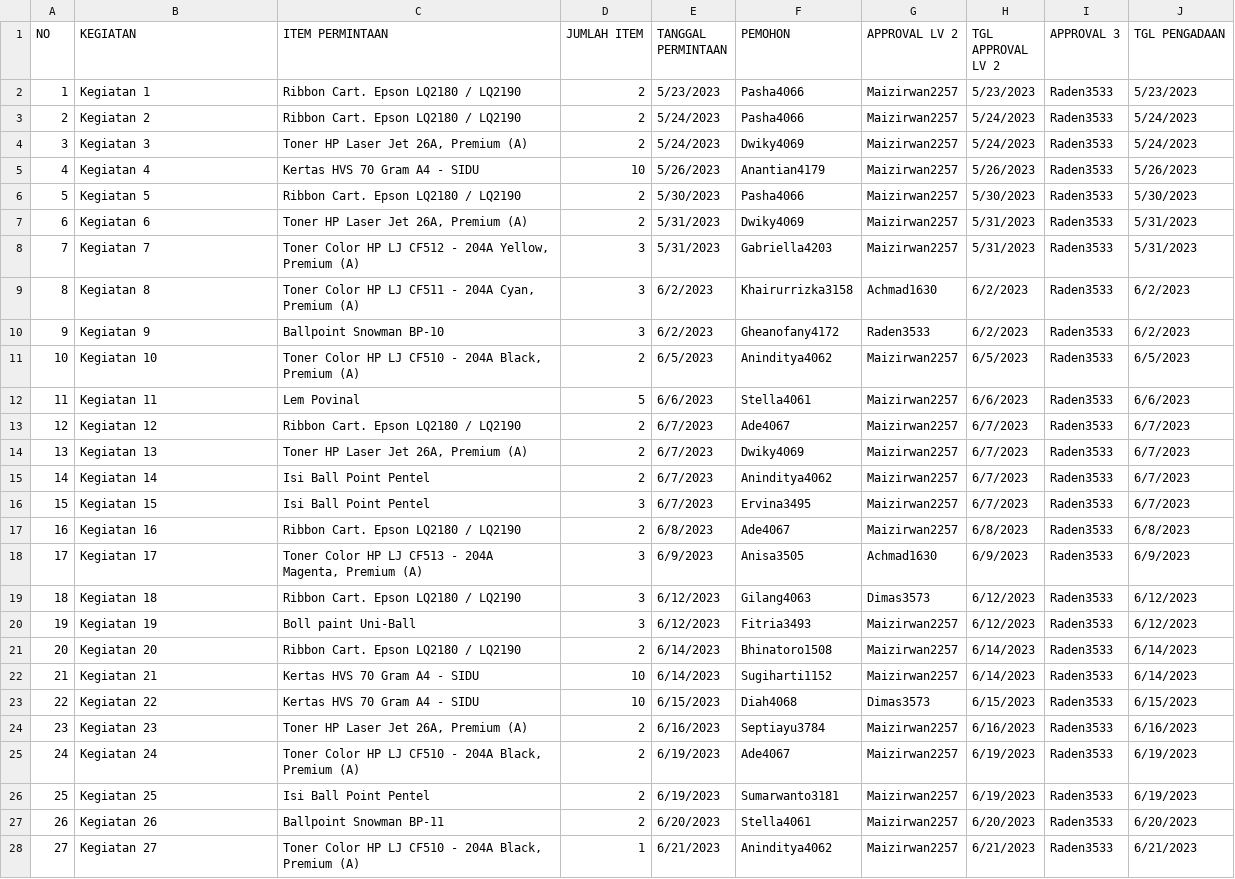
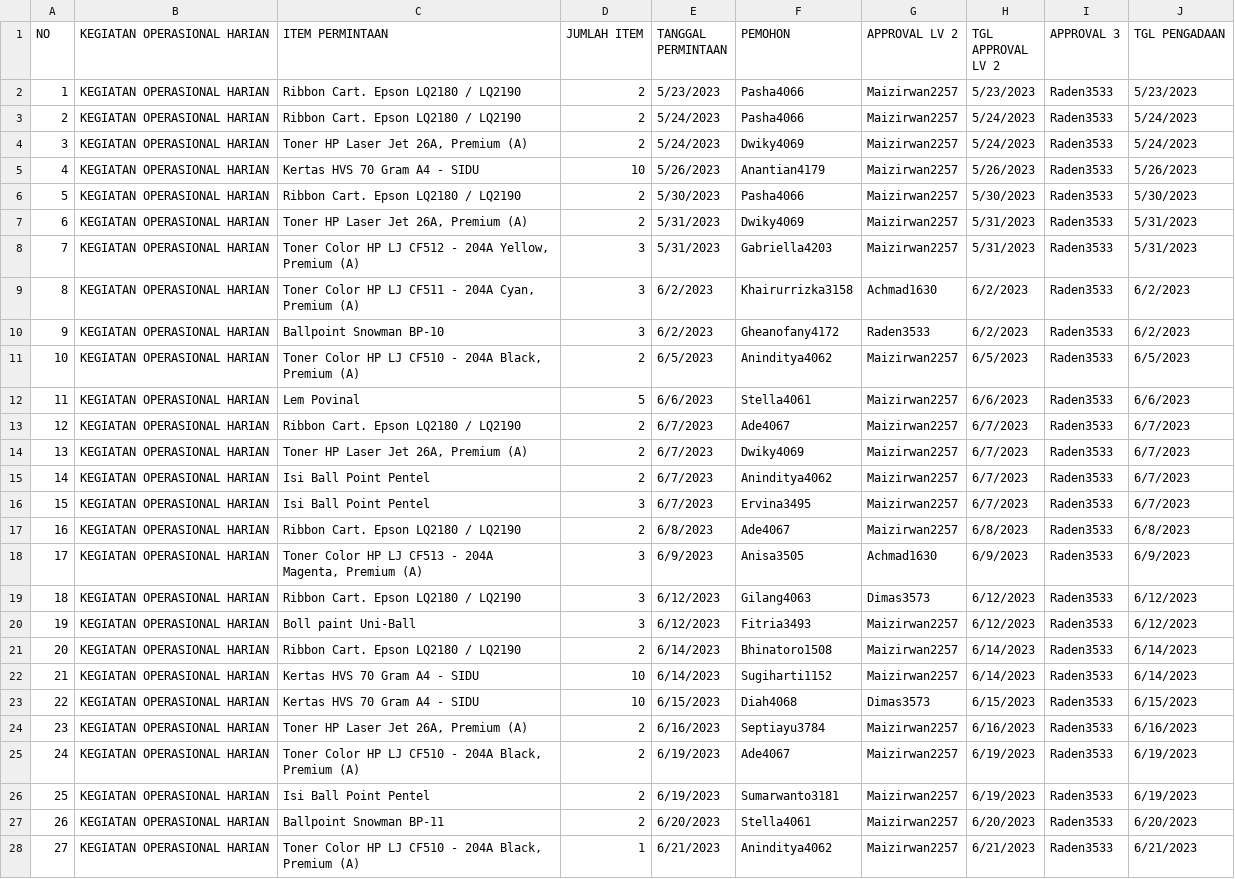
Before and after one commit to dafex301/taspen-wh, a CSV file: data/permintaan/permintaan.csv, drawn as a sheet; only a part is shown; the diff covers the shown part only; the diff names each change by its address in the sheet, - before the commit and + after, or states it on an @@ line.

```diff
--- a/data/permintaan/permintaan.csv
+++ b/data/permintaan/permintaan.csv
-B1: KEGIATAN
+B1: KEGIATAN OPERASIONAL HARIAN
-B2 (KEGIATAN OPERASIONAL HARIAN): Kegiatan 1
+B2 (KEGIATAN OPERASIONAL HARIAN): KEGIATAN OPERASIONAL HARIAN
-B3 (KEGIATAN OPERASIONAL HARIAN): Kegiatan 2
+B3 (KEGIATAN OPERASIONAL HARIAN): KEGIATAN OPERASIONAL HARIAN
-B4 (KEGIATAN OPERASIONAL HARIAN): Kegiatan 3
+B4 (KEGIATAN OPERASIONAL HARIAN): KEGIATAN OPERASIONAL HARIAN
-B5 (KEGIATAN OPERASIONAL HARIAN): Kegiatan 4
+B5 (KEGIATAN OPERASIONAL HARIAN): KEGIATAN OPERASIONAL HARIAN
-B6 (KEGIATAN OPERASIONAL HARIAN): Kegiatan 5
+B6 (KEGIATAN OPERASIONAL HARIAN): KEGIATAN OPERASIONAL HARIAN
-B7 (KEGIATAN OPERASIONAL HARIAN): Kegiatan 6
+B7 (KEGIATAN OPERASIONAL HARIAN): KEGIATAN OPERASIONAL HARIAN
-B8 (KEGIATAN OPERASIONAL HARIAN): Kegiatan 7
+B8 (KEGIATAN OPERASIONAL HARIAN): KEGIATAN OPERASIONAL HARIAN
-B9 (KEGIATAN OPERASIONAL HARIAN): Kegiatan 8
+B9 (KEGIATAN OPERASIONAL HARIAN): KEGIATAN OPERASIONAL HARIAN
-B10 (KEGIATAN OPERASIONAL HARIAN): Kegiatan 9
+B10 (KEGIATAN OPERASIONAL HARIAN): KEGIATAN OPERASIONAL HARIAN
-B11 (KEGIATAN OPERASIONAL HARIAN): Kegiatan 10
+B11 (KEGIATAN OPERASIONAL HARIAN): KEGIATAN OPERASIONAL HARIAN
-B12 (KEGIATAN OPERASIONAL HARIAN): Kegiatan 11
+B12 (KEGIATAN OPERASIONAL HARIAN): KEGIATAN OPERASIONAL HARIAN
-B13 (KEGIATAN OPERASIONAL HARIAN): Kegiatan 12
+B13 (KEGIATAN OPERASIONAL HARIAN): KEGIATAN OPERASIONAL HARIAN
-B14 (KEGIATAN OPERASIONAL HARIAN): Kegiatan 13
+B14 (KEGIATAN OPERASIONAL HARIAN): KEGIATAN OPERASIONAL HARIAN
-B15 (KEGIATAN OPERASIONAL HARIAN): Kegiatan 14
+B15 (KEGIATAN OPERASIONAL HARIAN): KEGIATAN OPERASIONAL HARIAN
-B16 (KEGIATAN OPERASIONAL HARIAN): Kegiatan 15
+B16 (KEGIATAN OPERASIONAL HARIAN): KEGIATAN OPERASIONAL HARIAN
-B17 (KEGIATAN OPERASIONAL HARIAN): Kegiatan 16
+B17 (KEGIATAN OPERASIONAL HARIAN): KEGIATAN OPERASIONAL HARIAN
-B18 (KEGIATAN OPERASIONAL HARIAN): Kegiatan 17
+B18 (KEGIATAN OPERASIONAL HARIAN): KEGIATAN OPERASIONAL HARIAN
-B19 (KEGIATAN OPERASIONAL HARIAN): Kegiatan 18
+B19 (KEGIATAN OPERASIONAL HARIAN): KEGIATAN OPERASIONAL HARIAN
-B20 (KEGIATAN OPERASIONAL HARIAN): Kegiatan 19
+B20 (KEGIATAN OPERASIONAL HARIAN): KEGIATAN OPERASIONAL HARIAN
-B21 (KEGIATAN OPERASIONAL HARIAN): Kegiatan 20
+B21 (KEGIATAN OPERASIONAL HARIAN): KEGIATAN OPERASIONAL HARIAN
-B22 (KEGIATAN OPERASIONAL HARIAN): Kegiatan 21
+B22 (KEGIATAN OPERASIONAL HARIAN): KEGIATAN OPERASIONAL HARIAN
-B23 (KEGIATAN OPERASIONAL HARIAN): Kegiatan 22
+B23 (KEGIATAN OPERASIONAL HARIAN): KEGIATAN OPERASIONAL HARIAN
-B24 (KEGIATAN OPERASIONAL HARIAN): Kegiatan 23
+B24 (KEGIATAN OPERASIONAL HARIAN): KEGIATAN OPERASIONAL HARIAN
-B25 (KEGIATAN OPERASIONAL HARIAN): Kegiatan 24
+B25 (KEGIATAN OPERASIONAL HARIAN): KEGIATAN OPERASIONAL HARIAN
-B26 (KEGIATAN OPERASIONAL HARIAN): Kegiatan 25
+B26 (KEGIATAN OPERASIONAL HARIAN): KEGIATAN OPERASIONAL HARIAN
-B27 (KEGIATAN OPERASIONAL HARIAN): Kegiatan 26
+B27 (KEGIATAN OPERASIONAL HARIAN): KEGIATAN OPERASIONAL HARIAN
-B28 (KEGIATAN OPERASIONAL HARIAN): Kegiatan 27
+B28 (KEGIATAN OPERASIONAL HARIAN): KEGIATAN OPERASIONAL HARIAN
```
Also changed, not shown: 158 edited cells elsewhere in this file, 3 other files.
